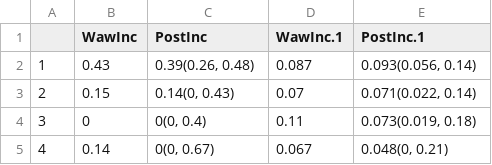
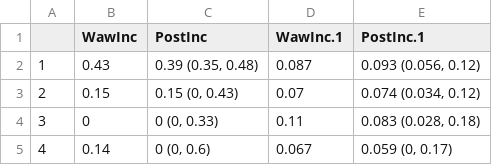
Before and after one commit to sbellan61/AcuteRetroSim, a CSV file: FiguresAndTables/abcFig/Fit to proportions in Wawer table.csv, drawn as a sheet.

```diff
--- a/FiguresAndTables/abcFig/Fit to proportions in Wawer table.csv
+++ b/FiguresAndTables/abcFig/Fit to proportions in Wawer table.csv
@@ -1,5 +1,5 @@
 "","WawInc","PostInc","WawInc.1","PostInc.1"
-"1",0.43,"0.39(0.26, 0.48)",0.087,"0.093(0.056, 0.14)"
-"2",0.15,"0.14(0, 0.43)",0.07,"0.071(0.022, 0.14)"
-"3",0,"0(0, 0.4)",0.11,"0.073(0.019, 0.18)"
-"4",0.14,"0(0, 0.67)",0.067,"0.048(0, 0.21)"
+"1",0.43,"0.39 (0.35, 0.48)",0.087,"0.093 (0.056, 0.12)"
+"2",0.15,"0.15 (0, 0.43)",0.07,"0.074 (0.034, 0.12)"
+"3",0,"0 (0, 0.33)",0.11,"0.083 (0.028, 0.18)"
+"4",0.14,"0 (0, 0.6)",0.067,"0.059 (0, 0.17)"
```
Also changed, not shown: 32 other files.
